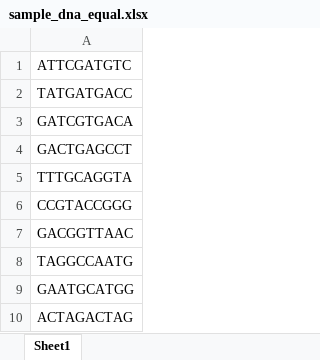
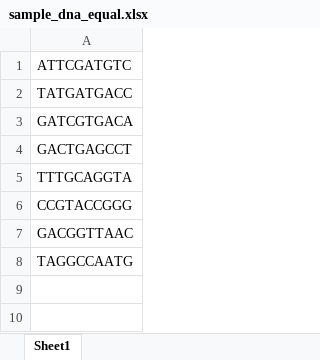
Before and after one commit to snafees/ortho_seqs, an Excel workbook: logo_plot_assets/data/nucleotide/sample_dna_equal.xlsx, sheet Sheet1, drawn as a sheet; values as stored, in another font and other column widths than the file's, no borders; the diff names each change by its address in the sheet, - before the commit and + after, or states it on an @@ line.

Commit message:
logo plots with means, unsure if math is correct yet

```diff
--- a/logo_plot_assets/data/nucleotide/sample_dna_equal.xlsx (sheet Sheet1)
+++ b/logo_plot_assets/data/nucleotide/sample_dna_equal.xlsx (sheet Sheet1)
-row 9: GAATGCATGG
-row 10: ACTAGACTAG
```
Also changed, not shown: 9 other files.
